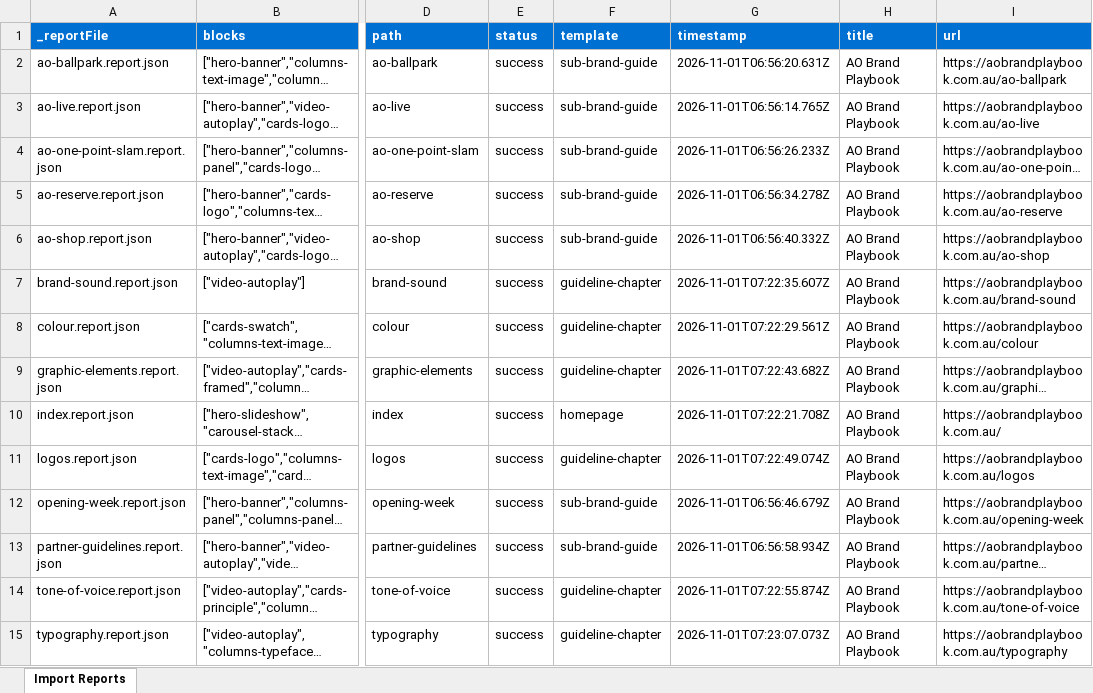
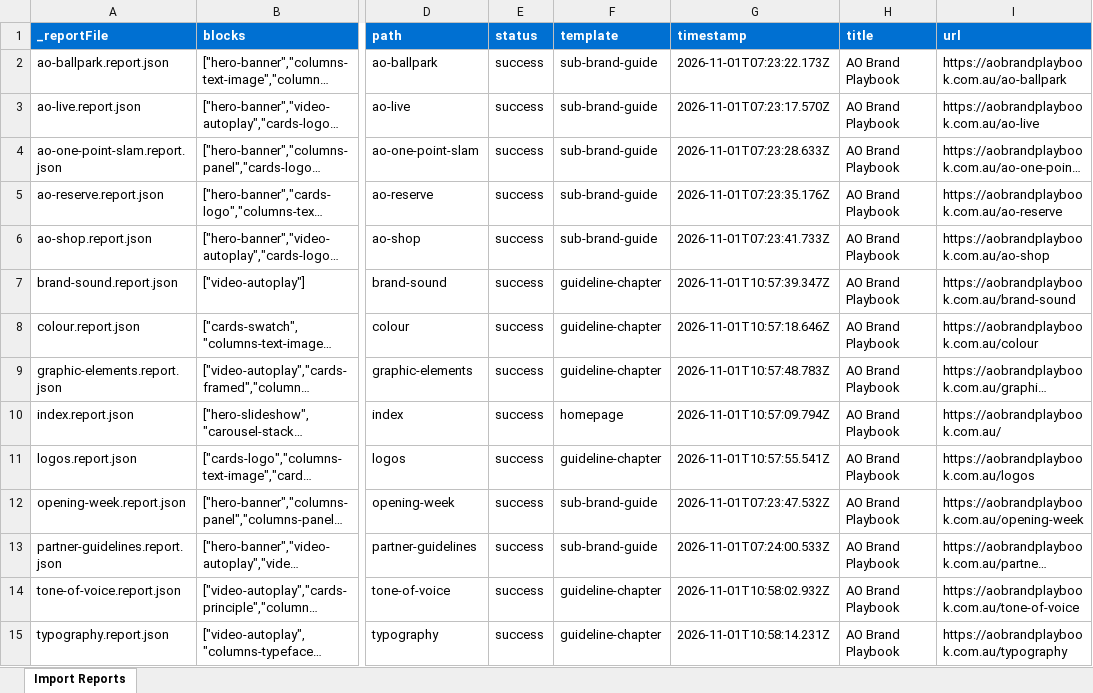
Before and after one commit to sumantsapra/POC_ao-exchange, an Excel workbook: tools/importer/reports/import-guideline-chapter.report.xlsx, sheet Import Reports, drawn as a sheet; only a part is shown, gaps mark what is left out; long unchanged cells end in …; values as stored, in another font and other column widths than the file's, no borders; the diff names each change by its address in the sheet, - before the commit and + after, or states it on an @@ line.

```diff
--- a/tools/importer/reports/import-guideline-chapter.report.xlsx (sheet Import Reports)
+++ b/tools/importer/reports/import-guideline-chapter.report.xlsx (sheet Import Reports)
-G2 (timestamp): 2026-11-01T06:56:20.631Z
+G2 (timestamp): 2026-11-01T07:23:22.173Z
-G3 (timestamp): 2026-11-01T06:56:14.765Z
+G3 (timestamp): 2026-11-01T07:23:17.570Z
-G4 (timestamp): 2026-11-01T06:56:26.233Z
+G4 (timestamp): 2026-11-01T07:23:28.633Z
-G5 (timestamp): 2026-11-01T06:56:34.278Z
+G5 (timestamp): 2026-11-01T07:23:35.176Z
-G6 (timestamp): 2026-11-01T06:56:40.332Z
+G6 (timestamp): 2026-11-01T07:23:41.733Z
-G7 (timestamp): 2026-11-01T07:22:35.607Z
+G7 (timestamp): 2026-11-01T10:57:39.347Z
-G8 (timestamp): 2026-11-01T07:22:29.561Z
+G8 (timestamp): 2026-11-01T10:57:18.646Z
-G9 (timestamp): 2026-11-01T07:22:43.682Z
+G9 (timestamp): 2026-11-01T10:57:48.783Z
-G10 (timestamp): 2026-11-01T07:22:21.708Z
+G10 (timestamp): 2026-11-01T10:57:09.794Z
-G11 (timestamp): 2026-11-01T07:22:49.074Z
+G11 (timestamp): 2026-11-01T10:57:55.541Z
-G12 (timestamp): 2026-11-01T06:56:46.679Z
+G12 (timestamp): 2026-11-01T07:23:47.532Z
-G13 (timestamp): 2026-11-01T06:56:58.934Z
+G13 (timestamp): 2026-11-01T07:24:00.533Z
-G14 (timestamp): 2026-11-01T07:22:55.874Z
+G14 (timestamp): 2026-11-01T10:58:02.932Z
-G15 (timestamp): 2026-11-01T07:23:07.073Z
+G15 (timestamp): 2026-11-01T10:58:14.231Z
```
Also changed, not shown: tools/importer/reports/import-homepage.report.xlsx, tools/importer/reports/import-sub-brand-guide.report.xlsx, 18 other files.
